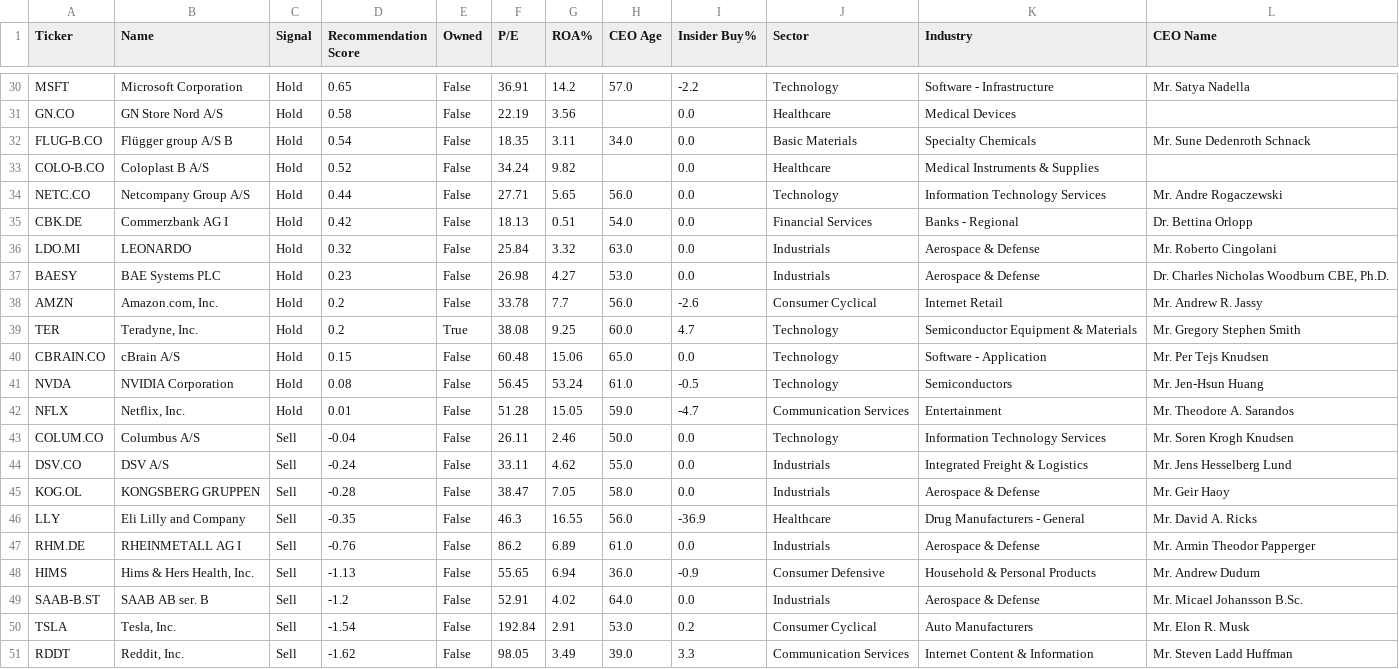
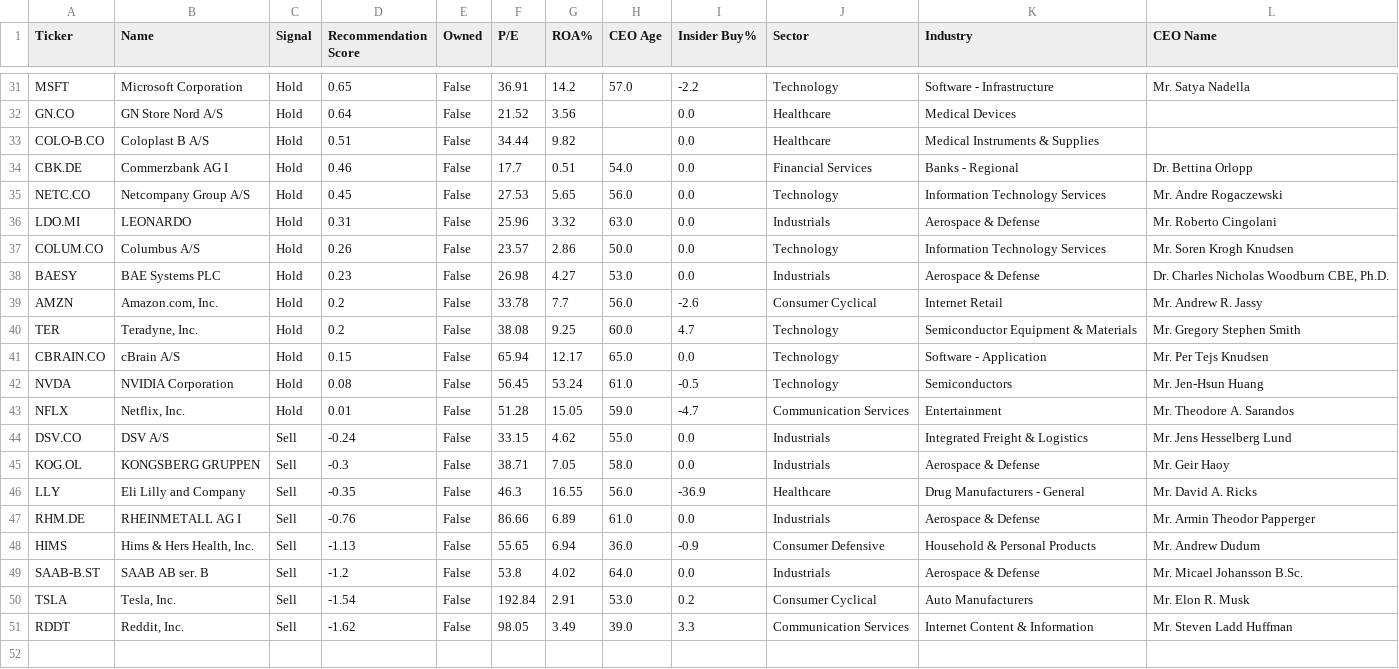
Before and after one commit to P1N60/stock_predictor, a CSV file: data/screener_results/simple_screener_results.csv, drawn as a sheet; only a part is shown, gaps mark what is left out; removed rows and columns are numbered as before the commit, all else as after; the diff covers the shown part only; the diff names each change by its address in the sheet, - before the commit and + after, or states it on an @@ line.

Commit message:
updated owned tickers and ran screener on simple tickers

```diff
--- a/data/screener_results/simple_screener_results.csv
+++ b/data/screener_results/simple_screener_results.csv
-D32 (Recommendation Score): 0.58
+D32 (Recommendation Score): 0.64
-F32 (P/E): 22.19
+F32 (P/E): 21.52
-row 32: FLUG-B.CO | Flügger group A/S B | Hold | 0.54 | False | 18.35 | 3.11 | 34.0 | 0.0 | Basic Materials | Specialty Chemicals | Mr. Sune Dedenroth Schnack
-D33 (Recommendation Score): 0.52
+D33 (Recommendation Score): 0.51
-F33 (P/E): 34.24
+F33 (P/E): 34.44
-row 34: NETC.CO | Netcompany Group A/S | Hold | 0.44 | False | 27.71 | 5.65 | 56.0 | 0.0 | Technology | Information Technology Services | Mr. Andre Rogaczewski
-D34 (Recommendation Score): 0.42
+D34 (Recommendation Score): 0.46
-F34 (P/E): 18.13
+F34 (P/E): 17.7
+row 35: NETC.CO | Netcompany Group A/S | Hold | 0.45 | False | 27.53 | 5.65 | 56.0 | 0.0 | Technology | Information Technology Services | Mr. Andre Rogaczewski
-D36 (Recommendation Score): 0.32
+D36 (Recommendation Score): 0.31
-F36 (P/E): 25.84
+F36 (P/E): 25.96
+row 37: COLUM.CO | Columbus A/S | Hold | 0.26 | False | 23.57 | 2.86 | 50.0 | 0.0 | Technology | Information Technology Services | Mr. Soren Krogh Knudsen
-E40 (Owned): True
+E40 (Owned): False
-F41 (P/E): 60.48
+F41 (P/E): 65.94
-G41 (ROA%): 15.06
+G41 (ROA%): 12.17
-row 43: COLUM.CO | Columbus A/S | Sell | -0.04 | False | 26.11 | 2.46 | 50.0 | 0.0 | Technology | Information Technology Services | Mr. Soren Krogh Knudsen
-F44 (P/E): 33.11
+F44 (P/E): 33.15
-D45 (Recommendation Score): -0.28
+D45 (Recommendation Score): -0.3
-F45 (P/E): 38.47
+F45 (P/E): 38.71
-F47 (P/E): 86.2
+F47 (P/E): 86.66
-F49 (P/E): 52.91
+F49 (P/E): 53.8
```
Also changed, not shown: 3 added rows, 2 removed rows and 22 edited cells elsewhere in this file, 2 other files.
